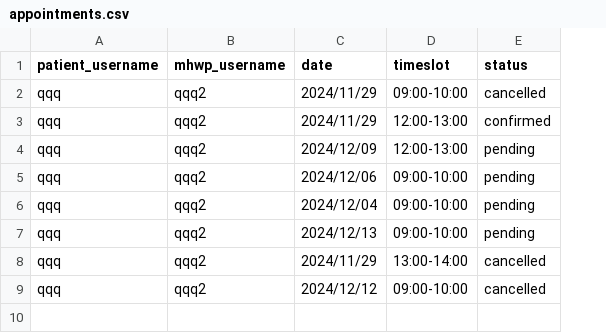
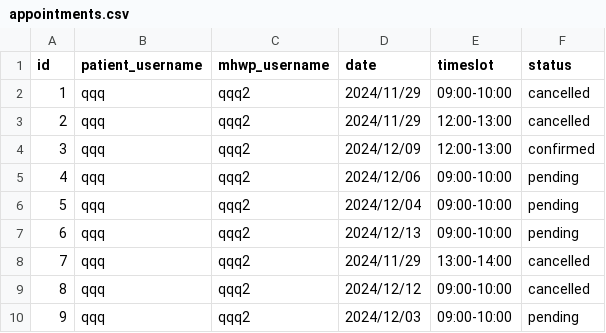
Before and after one commit to YorkisYY/Breeze-Mental-Health-System, a CSV file: data/appointments.csv, drawn as a sheet; addresses are those after the commit; the diff names each change by its address in the sheet, - before the commit and + after, or states it on an @@ line.

Commit message:
add id to appointments

```diff
--- a/data/appointments.csv
+++ b/data/appointments.csv
+column A (id), rows 2-9: 1 | 2 | 3 | 4 | 5 | 6 | 7 | 8
-F3 (status): confirmed
+F3 (status): cancelled
-F4 (status): pending
+F4 (status): confirmed
+row 10: 9 | qqq | qqq2 | 2024/12/03 | 09:00-10:00 | pending
```
Also changed, not shown: data/mhwp_schedule.csv, 2 other files.
